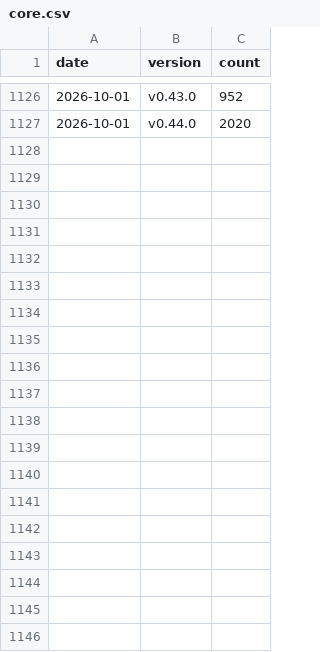
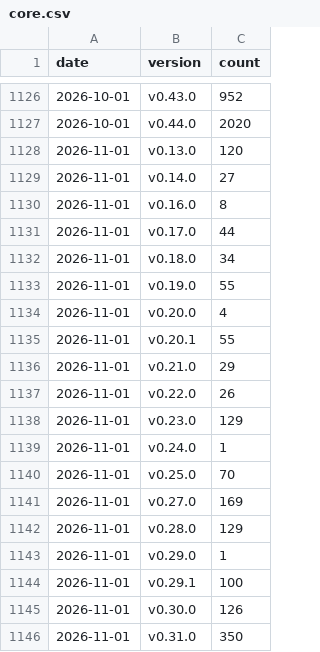
Before and after one commit to testcontainers/testcontainers-go, a CSV file: docs/usage-metrics/core.csv, drawn as a sheet; only a part is shown, gaps mark what is left out; the diff covers the shown part only.

```diff
--- a/docs/usage-metrics/core.csv
+++ b/docs/usage-metrics/core.csv
@@ -1127 +1127,20 @@ date,version,count
 2026-10-01,v0.44.0,2020
+2026-11-01,v0.13.0,120
+2026-11-01,v0.14.0,27
+2026-11-01,v0.16.0,8
+2026-11-01,v0.17.0,44
+2026-11-01,v0.18.0,34
+2026-11-01,v0.19.0,55
+2026-11-01,v0.20.0,4
+2026-11-01,v0.20.1,55
+2026-11-01,v0.21.0,29
+2026-11-01,v0.22.0,26
+2026-11-01,v0.23.0,129
+2026-11-01,v0.24.0,1
+2026-11-01,v0.25.0,70
+2026-11-01,v0.27.0,169
+2026-11-01,v0.28.0,129
+2026-11-01,v0.29.0,1
+2026-11-01,v0.29.1,100
+2026-11-01,v0.30.0,126
+2026-11-01,v0.31.0,350
```
Also changed, not shown: 13 added rows elsewhere in this file.
